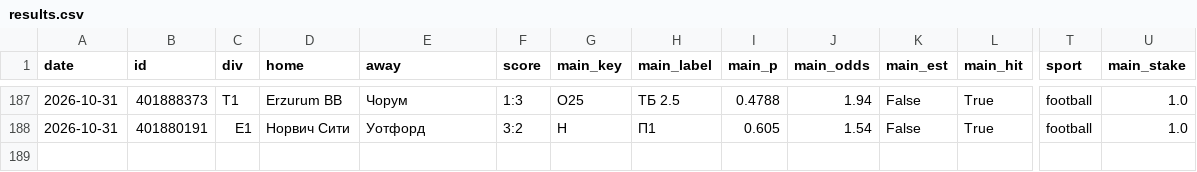
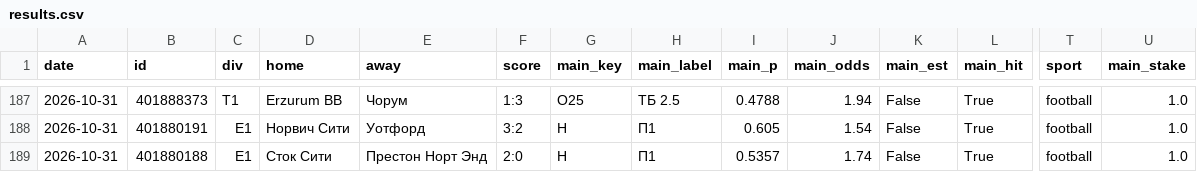
Before and after one commit to horoooos/betbot, a CSV file: data/results.csv, drawn as a sheet; only a part is shown, gaps mark what is left out; rows hold the shown columns only; the diff names each change by its address in the sheet, - before the commit and + after, or states it on an @@ line.

```diff
--- a/data/results.csv
+++ b/data/results.csv
+row 189: 2026-10-31 | 401880188 | E1 | Сток Сити | Престон Норт Энд | 2:0 | H | П1 | 0.5357 | 1.74 | False | True | football | 1.0
```
Also changed, not shown: 3 other files.
